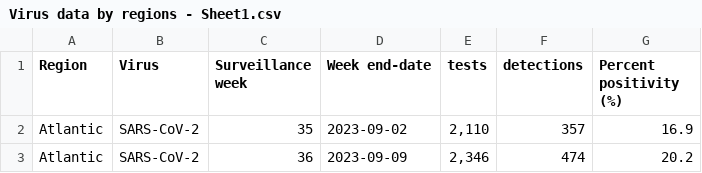
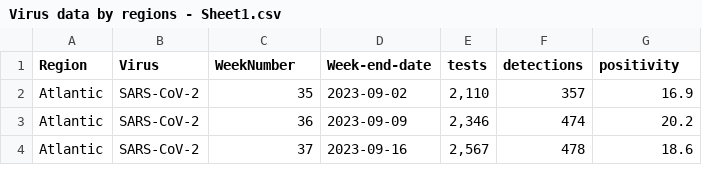
Before and after one commit to rkbhamra/OEC2025, a CSV file: datasets/Virus data by regions - Sheet1.csv, drawn as a sheet; only a part is shown; the shorter side is filled out with more unchanged rows.

```diff
--- a/datasets/Virus data by regions - Sheet1.csv
+++ b/datasets/Virus data by regions - Sheet1.csv
@@ -1,2 +1,2 @@
-Region,Virus,Surveillance week,Week end-date,tests,detections,Percent positivity (%)
+Region,Virus,WeekNumber,Week-end-date,tests,detections,positivity
 Atlantic,SARS-CoV-2,35,2023-09-02,"2,110",357,16.9
```
Also changed, not shown: 1 other file.
